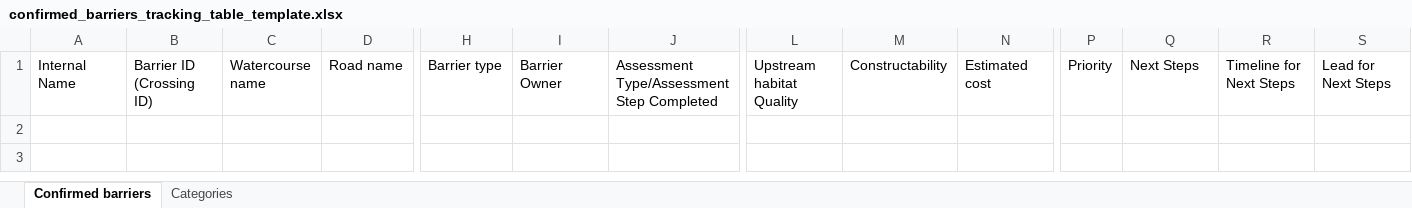
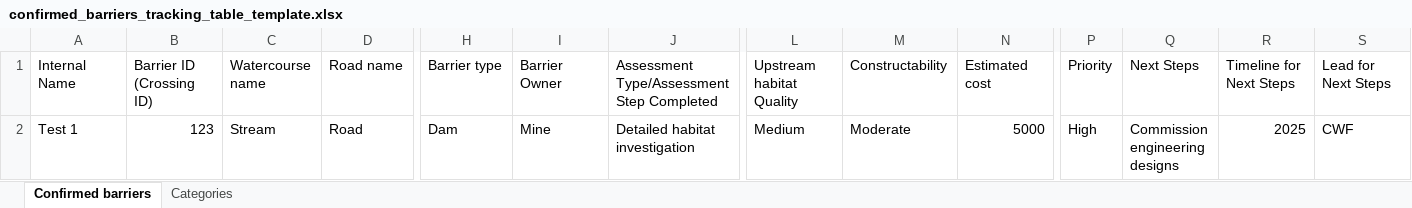
Before and after one commit to Canadian-Wildlife-Federation/wcrp-github-training, an Excel workbook: tracking_tables/confirmed_barriers_tracking_table_template.xlsx, sheet Confirmed barriers, drawn as a sheet; only a part is shown, gaps mark what is left out; values as stored, in another font and other column widths than the file's, no borders; rows hold the shown columns only; the diff names each change by its address in the sheet, - before the commit and + after, or states it on an @@ line.

Commit message:
Training update to confirmed barriers tracking table

```diff
--- a/tracking_tables/confirmed_barriers_tracking_table_template.xlsx (sheet Confirmed barriers)
+++ b/tracking_tables/confirmed_barriers_tracking_table_template.xlsx (sheet Confirmed barriers)
+row 2: Test 1 | 123 | Stream | Road | Dam | Mine | Detailed habitat investigation | Medium | Moderate | 5000 | High | Commission engineering designs | 2025 | CWF
```
